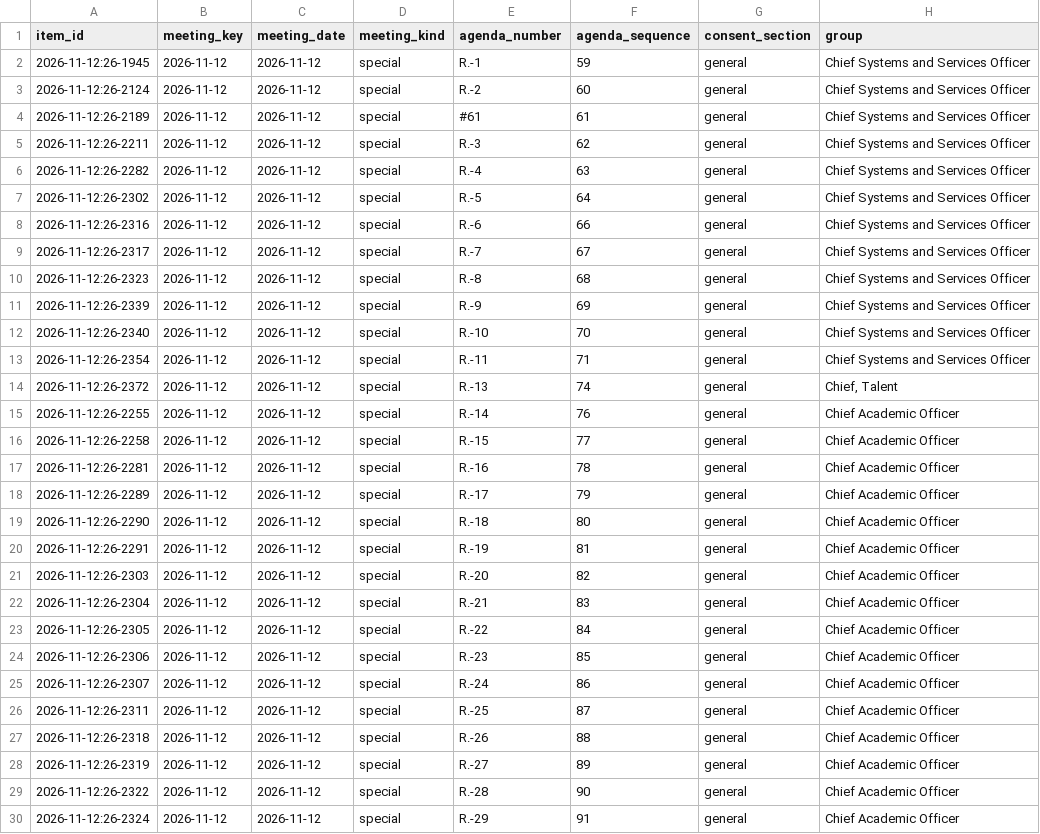
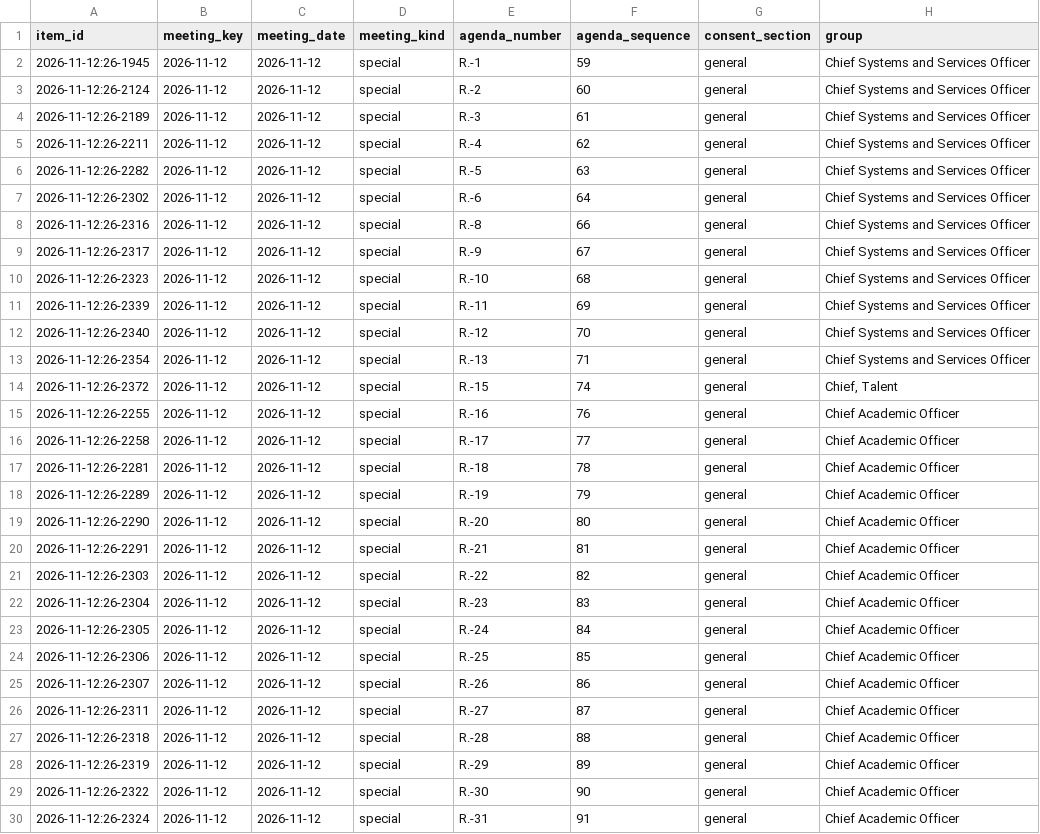
Before and after one commit to oakvs/ousd-consent-data, a CSV file: data/exports/meetings/2026-11-12.csv, drawn as a sheet; only a part is shown; the diff covers the shown part only; the diff names each change by its address in the sheet, - before the commit and + after, or states it on an @@ line.

```diff
--- a/data/exports/meetings/2026-11-12.csv
+++ b/data/exports/meetings/2026-11-12.csv
-E4 (agenda_number): #61
+E4 (agenda_number): R.-3
-E5 (agenda_number): R.-3
+E5 (agenda_number): R.-4
-E6 (agenda_number): R.-4
+E6 (agenda_number): R.-5
-E7 (agenda_number): R.-5
+E7 (agenda_number): R.-6
-E8 (agenda_number): R.-6
+E8 (agenda_number): R.-8
-E9 (agenda_number): R.-7
+E9 (agenda_number): R.-9
-E10 (agenda_number): R.-8
+E10 (agenda_number): R.-10
-E11 (agenda_number): R.-9
+E11 (agenda_number): R.-11
-E12 (agenda_number): R.-10
+E12 (agenda_number): R.-12
-E13 (agenda_number): R.-11
+E13 (agenda_number): R.-13
-E14 (agenda_number): R.-13
+E14 (agenda_number): R.-15
-E15 (agenda_number): R.-14
+E15 (agenda_number): R.-16
-E16 (agenda_number): R.-15
+E16 (agenda_number): R.-17
-E17 (agenda_number): R.-16
+E17 (agenda_number): R.-18
-E18 (agenda_number): R.-17
+E18 (agenda_number): R.-19
-E19 (agenda_number): R.-18
+E19 (agenda_number): R.-20
-E20 (agenda_number): R.-19
+E20 (agenda_number): R.-21
-E21 (agenda_number): R.-20
+E21 (agenda_number): R.-22
-E22 (agenda_number): R.-21
+E22 (agenda_number): R.-23
-E23 (agenda_number): R.-22
+E23 (agenda_number): R.-24
-E24 (agenda_number): R.-23
+E24 (agenda_number): R.-25
-E25 (agenda_number): R.-24
+E25 (agenda_number): R.-26
-E26 (agenda_number): R.-25
+E26 (agenda_number): R.-27
-E27 (agenda_number): R.-26
+E27 (agenda_number): R.-28
-E28 (agenda_number): R.-27
+E28 (agenda_number): R.-29
-E29 (agenda_number): R.-28
+E29 (agenda_number): R.-30
-E30 (agenda_number): R.-29
+E30 (agenda_number): R.-31
```
Also changed, not shown: 1 added row and 14 edited cells elsewhere in this file, data/exports/meetings.csv, data/exports/vendors.csv, 37 other files.
